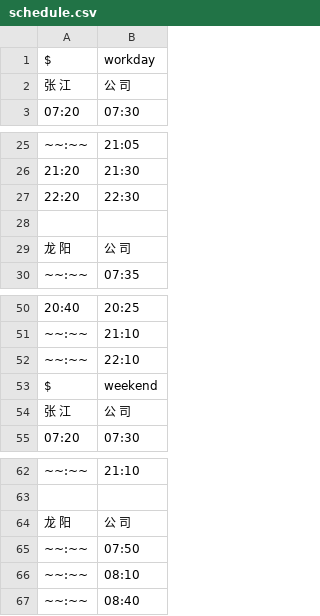
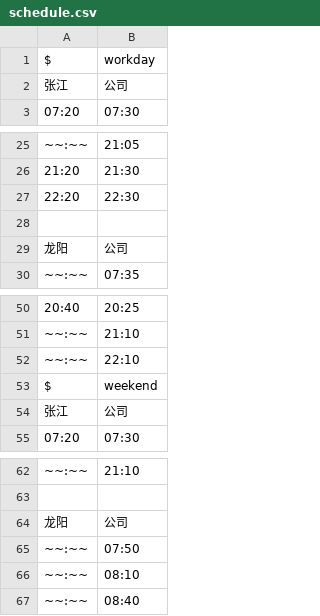
Before and after one commit to tadegenban/SBUS, a CSV file: schedule.csv, drawn as a sheet; only a part is shown, gaps mark what is left out; removed rows and columns are numbered as before the commit, all else as after; the diff names each change by its address in the sheet, - before the commit and + after, or states it on an @@ line.

```diff
--- a/schedule.csv
+++ b/schedule.csv
-row 2: 张 江 | 公 司
+row 2: 张江 | 公司
-row 29: 龙 阳 | 公 司
+row 29: 龙阳 | 公司
-row 54: 张 江 | 公 司
+row 54: 张江 | 公司
-row 64: 龙 阳 | 公 司
+row 64: 龙阳 | 公司
```
Also changed, not shown: 1 other file.
